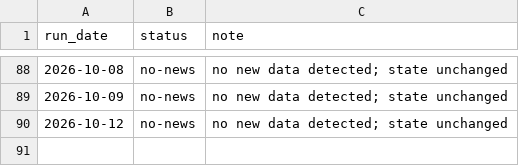
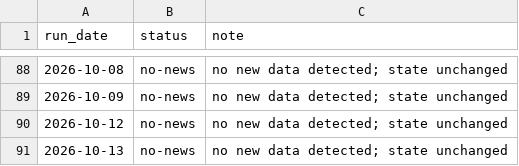
Before and after one commit to Allisterh/ausnow-nowcast-Australia, a CSV file: data/heartbeat.csv, drawn as a sheet; only a part is shown, gaps mark what is left out.

```diff
--- a/data/heartbeat.csv
+++ b/data/heartbeat.csv
@@ -90 +90,2 @@
 "2026-10-12","no-news","no new data detected; state unchanged"
+"2026-10-13","no-news","no new data detected; state unchanged"
```
Also changed, not shown: 1 other file.
